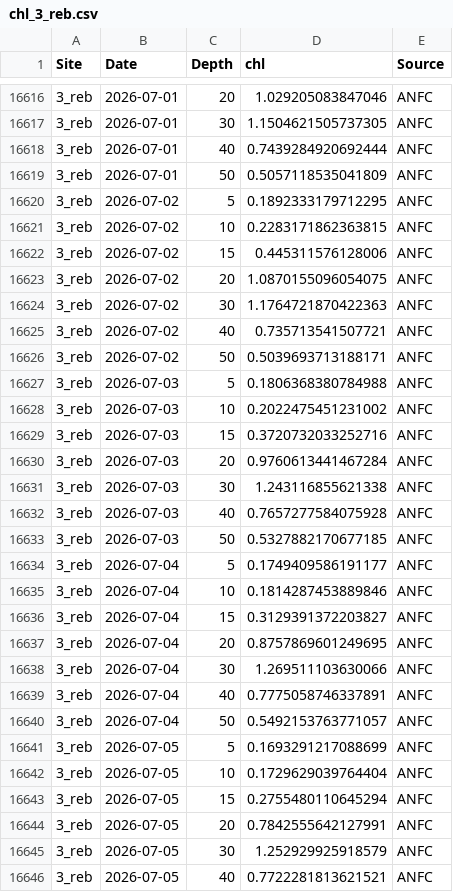
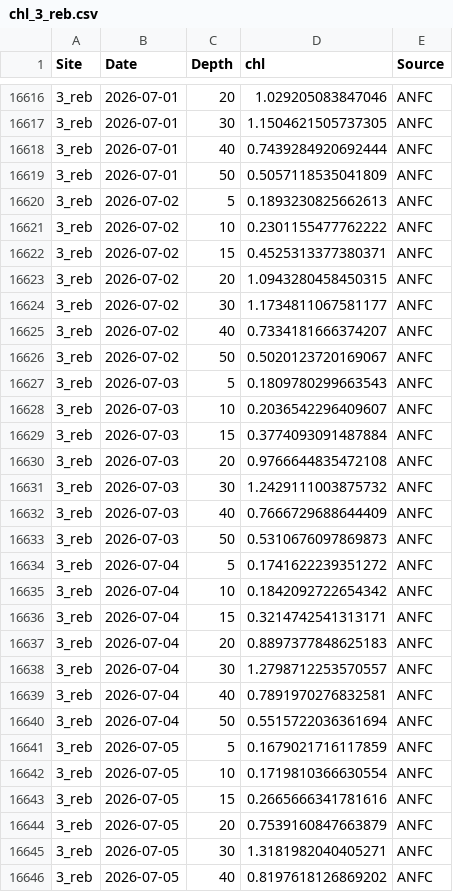
Before and after one commit to sharkbot952/temp_test, a CSV file: data/cmem/chl/chl_3_reb.csv, drawn as a sheet; only a part is shown, gaps mark what is left out; the diff covers the shown part only.

```diff
--- a/data/cmem/chl/chl_3_reb.csv
+++ b/data/cmem/chl/chl_3_reb.csv
@@ -16619,28 +16619,28 @@
 3_reb,2026-07-01,50,0.5057118535041809,ANFC
-3_reb,2026-07-02,5,0.1892333179712295,ANFC
-3_reb,2026-07-02,10,0.2283171862363815,ANFC
-3_reb,2026-07-02,15,0.445311576128006,ANFC
-3_reb,2026-07-02,20,1.0870155096054075,ANFC
-3_reb,2026-07-02,30,1.1764721870422363,ANFC
-3_reb,2026-07-02,40,0.735713541507721,ANFC
-3_reb,2026-07-02,50,0.5039693713188171,ANFC
-3_reb,2026-07-03,5,0.1806368380784988,ANFC
-3_reb,2026-07-03,10,0.2022475451231002,ANFC
-3_reb,2026-07-03,15,0.3720732033252716,ANFC
-3_reb,2026-07-03,20,0.9760613441467284,ANFC
-3_reb,2026-07-03,30,1.243116855621338,ANFC
-3_reb,2026-07-03,40,0.7657277584075928,ANFC
-3_reb,2026-07-03,50,0.5327882170677185,ANFC
-3_reb,2026-07-04,5,0.1749409586191177,ANFC
-3_reb,2026-07-04,10,0.1814287453889846,ANFC
-3_reb,2026-07-04,15,0.3129391372203827,ANFC
-3_reb,2026-07-04,20,0.8757869601249695,ANFC
-3_reb,2026-07-04,30,1.269511103630066,ANFC
-3_reb,2026-07-04,40,0.7775058746337891,ANFC
-3_reb,2026-07-04,50,0.5492153763771057,ANFC
-3_reb,2026-07-05,5,0.1693291217088699,ANFC
-3_reb,2026-07-05,10,0.1729629039764404,ANFC
-3_reb,2026-07-05,15,0.2755480110645294,ANFC
-3_reb,2026-07-05,20,0.7842555642127991,ANFC
-3_reb,2026-07-05,30,1.252929925918579,ANFC
-3_reb,2026-07-05,40,0.7722281813621521,ANFC
+3_reb,2026-07-02,5,0.1893230825662613,ANFC
+3_reb,2026-07-02,10,0.2301155477762222,ANFC
+3_reb,2026-07-02,15,0.4525313377380371,ANFC
+3_reb,2026-07-02,20,1.0943280458450315,ANFC
+3_reb,2026-07-02,30,1.1734811067581177,ANFC
+3_reb,2026-07-02,40,0.7334181666374207,ANFC
+3_reb,2026-07-02,50,0.5020123720169067,ANFC
+3_reb,2026-07-03,5,0.1809780299663543,ANFC
+3_reb,2026-07-03,10,0.2036542296409607,ANFC
+3_reb,2026-07-03,15,0.3774093091487884,ANFC
+3_reb,2026-07-03,20,0.9766644835472108,ANFC
+3_reb,2026-07-03,30,1.2429111003875732,ANFC
+3_reb,2026-07-03,40,0.7666729688644409,ANFC
+3_reb,2026-07-03,50,0.5310676097869873,ANFC
+3_reb,2026-07-04,5,0.1741622239351272,ANFC
+3_reb,2026-07-04,10,0.1842092722654342,ANFC
+3_reb,2026-07-04,15,0.3214742541313171,ANFC
+3_reb,2026-07-04,20,0.8897377848625183,ANFC
+3_reb,2026-07-04,30,1.2798712253570557,ANFC
+3_reb,2026-07-04,40,0.7891970276832581,ANFC
+3_reb,2026-07-04,50,0.5515722036361694,ANFC
+3_reb,2026-07-05,5,0.1679021716117859,ANFC
+3_reb,2026-07-05,10,0.1719810366630554,ANFC
+3_reb,2026-07-05,15,0.2665666341781616,ANFC
+3_reb,2026-07-05,20,0.7539160847663879,ANFC
+3_reb,2026-07-05,30,1.3181982040405271,ANFC
+3_reb,2026-07-05,40,0.8197618126869202,ANFC
```
Also changed, not shown: 7 added rows and 36 edited cells elsewhere in this file, data/cmem/chl/chl_4_ris.csv, data/cmem/chl/chl_96_ton.csv, 8 other files.
